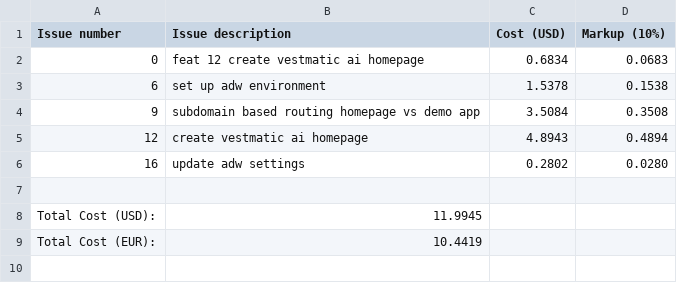
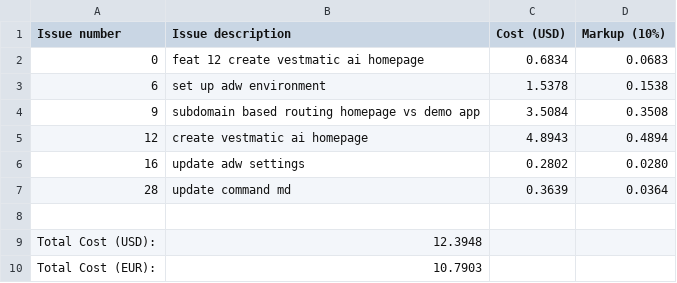
Before and after one commit to paysdoc/AI_Dev_Workflow, a CSV file: projects/vestmatic/total-cost.csv, drawn as a sheet.

```diff
--- a/projects/vestmatic/total-cost.csv
+++ b/projects/vestmatic/total-cost.csv
@@ -6,4 +6,5 @@ Issue number,Issue description,Cost (USD),Markup (10%)
 16,update adw settings,0.2802,0.0280
+28,update command md,0.3639,0.0364
 
-Total Cost (USD):,11.9945
-Total Cost (EUR):,10.4419
+Total Cost (USD):,12.3948
+Total Cost (EUR):,10.7903
```
Also changed, not shown: 1 other file.
